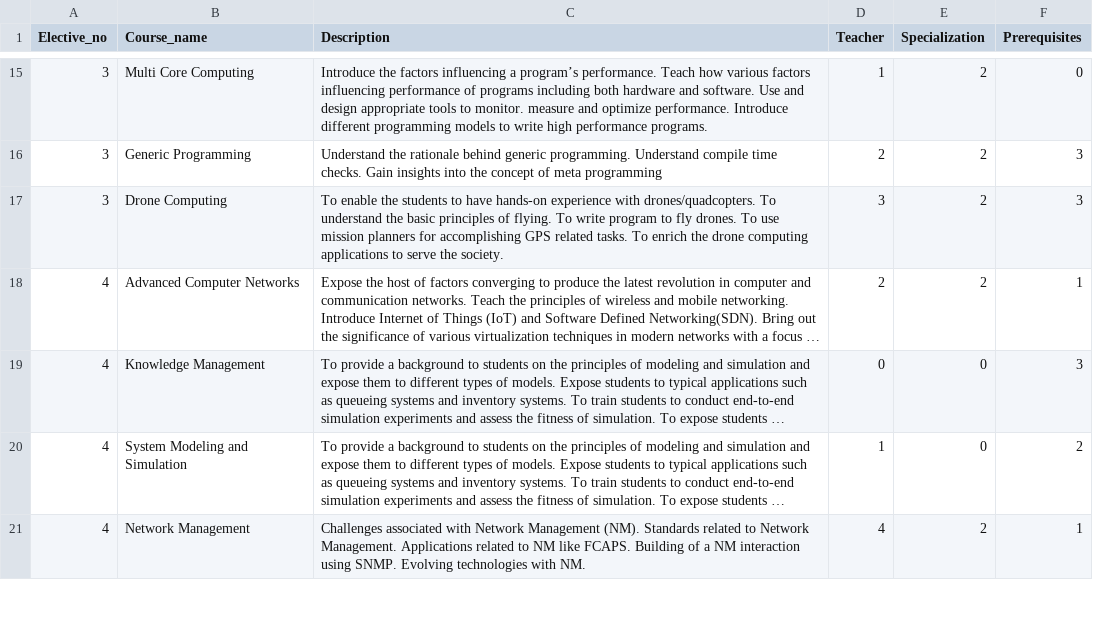
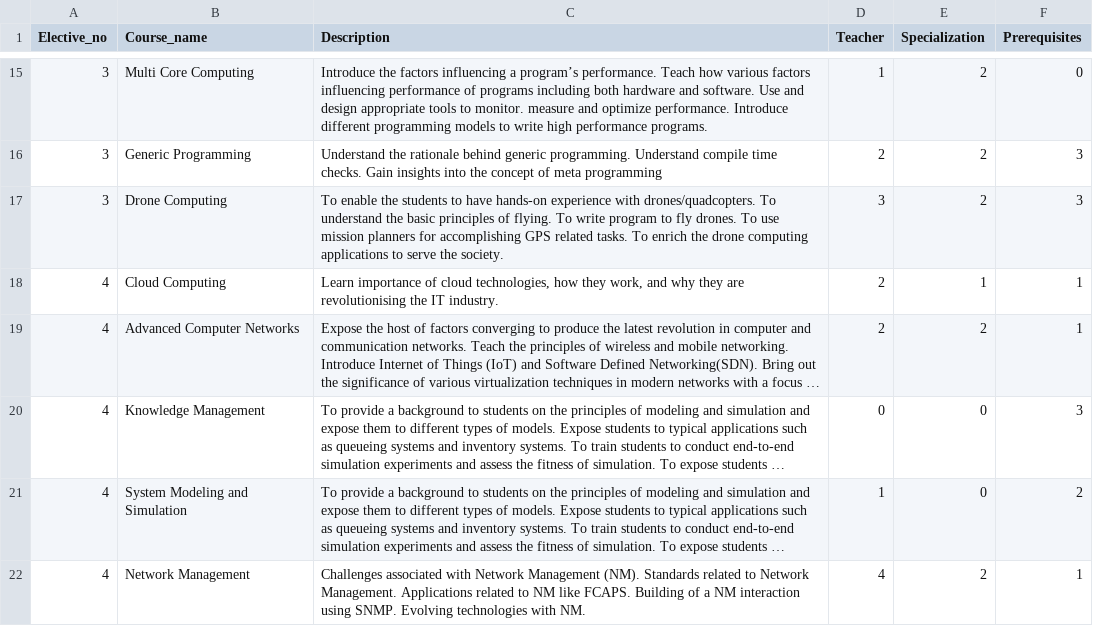
Before and after one commit to avinashshenoy97/elective-recommendation, a CSV file: server/dataset/electives.csv, drawn as a sheet; only a part is shown, gaps mark what is left out; long unchanged cells end in …; the diff names each change by its address in the sheet, - before the commit and + after, or states it on an @@ line.

```diff
--- a/server/dataset/electives.csv
+++ b/server/dataset/electives.csv
+row 18: 4 | Cloud Computing | Learn importance of cloud technologies, how they work, and why they are revolutionising the IT industry. | 2 | 1 | 1
```
Also changed, not shown: server/dataset/electiveData.csv, 4 other files.
